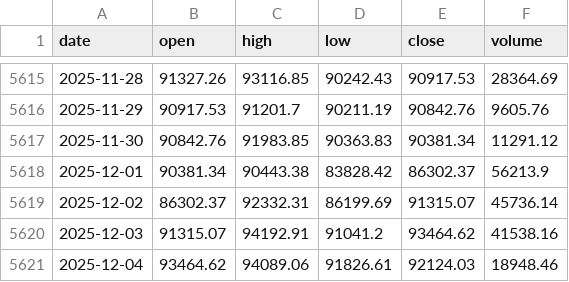
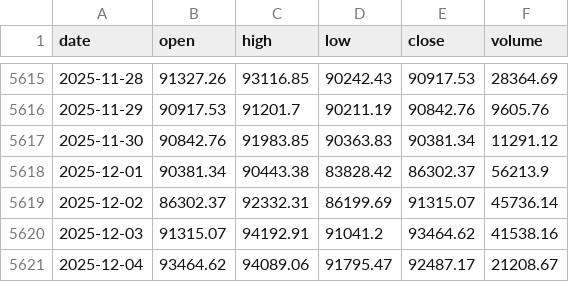
Before and after one commit to trendyiptv-a11y/Bitcoin, a CSV file: data/btc_daily.csv, drawn as a sheet; only a part is shown, gaps mark what is left out.

```diff
--- a/data/btc_daily.csv
+++ b/data/btc_daily.csv
@@ -5620,2 +5620,2 @@ date,open,high,low,close,volume
 2025-12-03,91315.07,94192.91,91041.2,93464.62,41538.16
-2025-12-04,93464.62,94089.06,91826.61,92124.03,18948.46
+2025-12-04,93464.62,94089.06,91795.47,92487.17,21208.67
```
Also changed, not shown: 3 other files.
